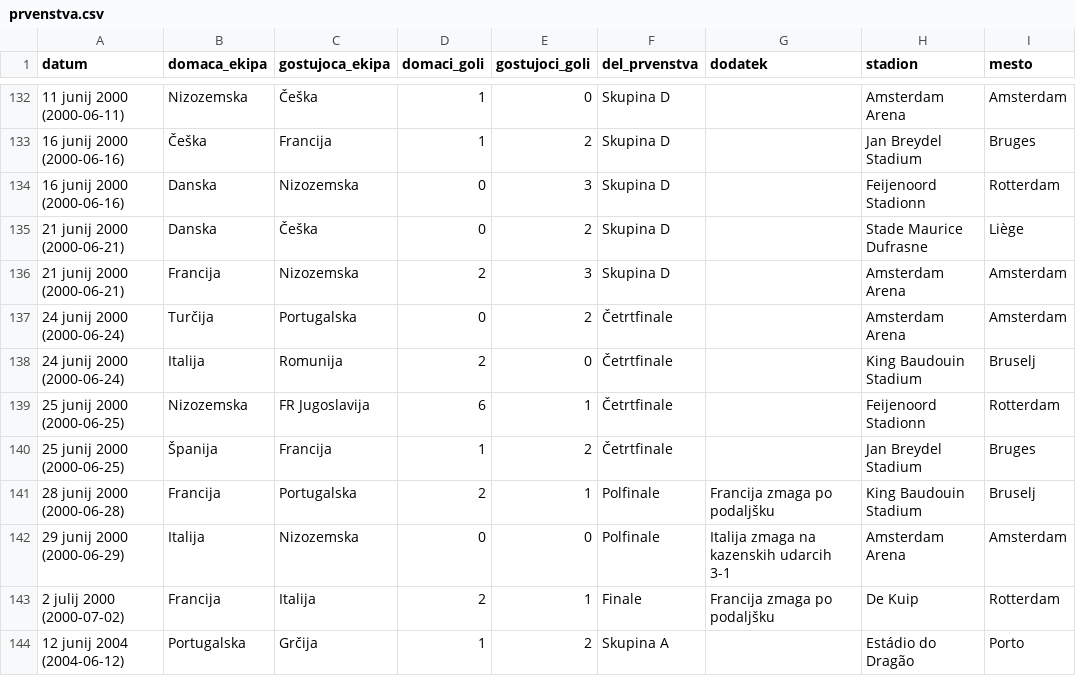
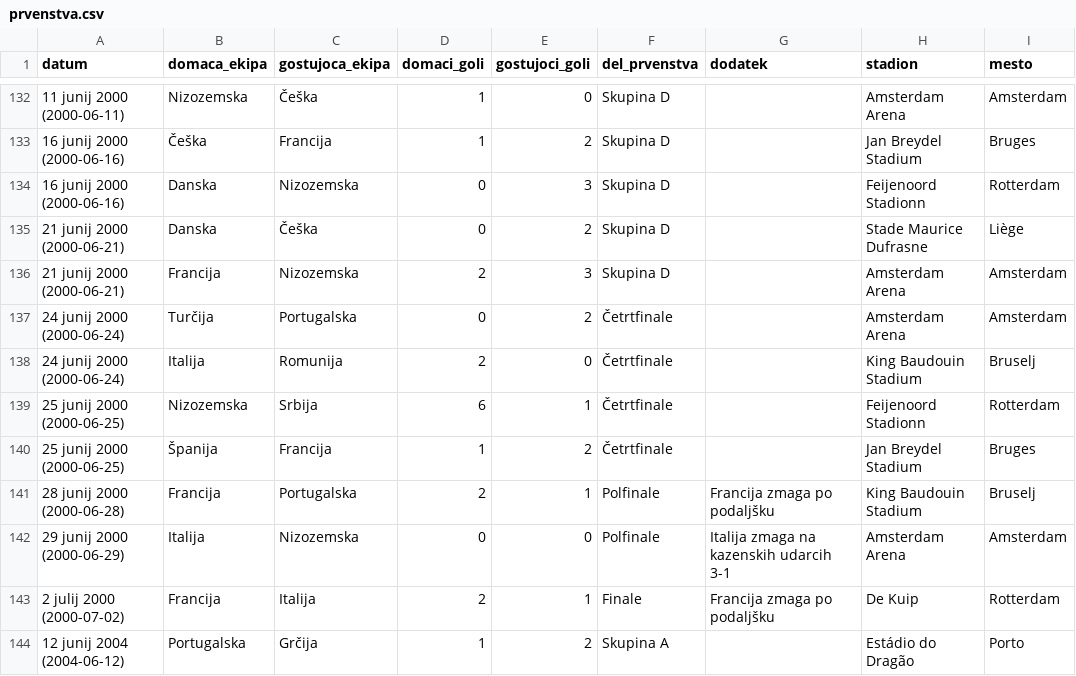
Before and after one commit to anejaP/Evropska-prvenstva-v-nogometu, a CSV file: prvenstva.csv, drawn as a sheet; only a part is shown, gaps mark what is left out; the diff covers the shown part only; the diff names each change by its address in the sheet, - before the commit and + after, or states it on an @@ line.

```diff
--- a/prvenstva.csv
+++ b/prvenstva.csv
-C139 (gostujoca_ekipa): FR Jugoslavija
+C139 (gostujoca_ekipa): Srbija
```
Also changed, not shown: 22 edited cells elsewhere in this file, 9 other files.
